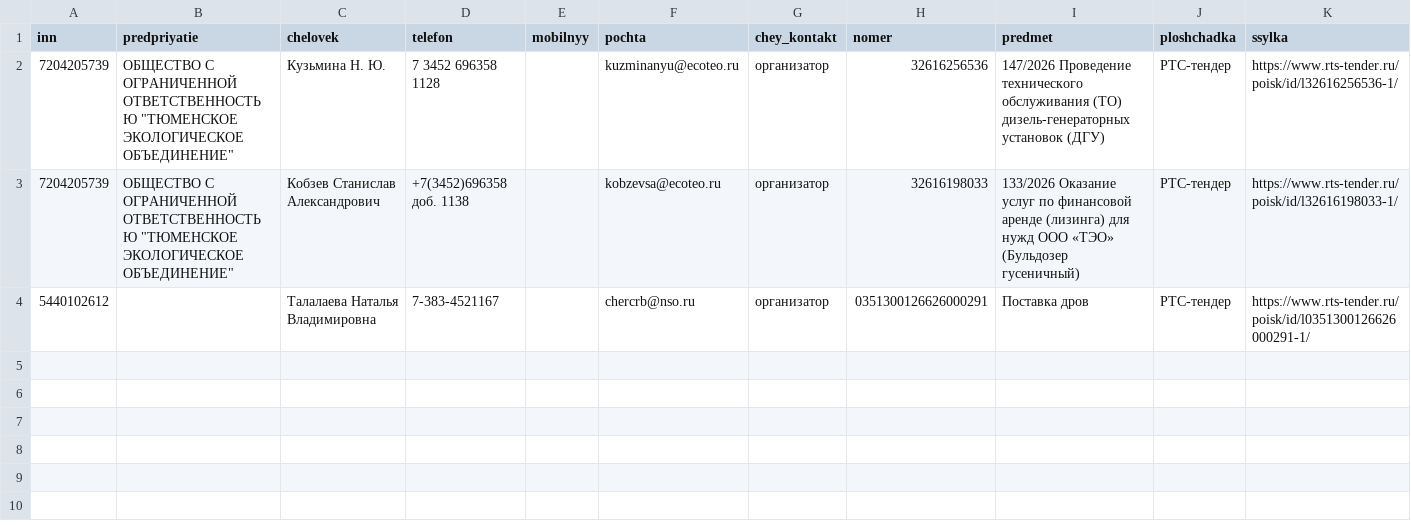
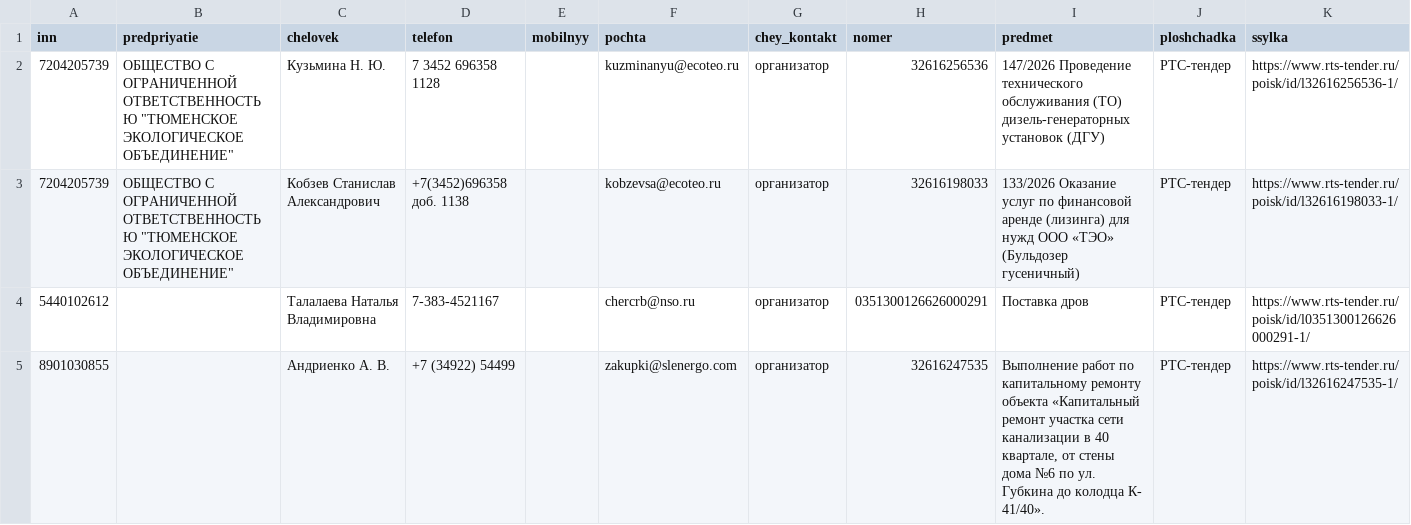
Before and after one commit to kirillrand4-alt/avto, a CSV file: seo-texts/engineers-lens/P25-rts-lica-s-kartochek.csv, drawn as a sheet; the diff names each change by its address in the sheet, - before the commit and + after, or states it on an @@ line.

```diff
--- a/seo-texts/engineers-lens/P25-rts-lica-s-kartochek.csv
+++ b/seo-texts/engineers-lens/P25-rts-lica-s-kartochek.csv
+row 5: 8901030855 |  | Андриенко А. В. | +7 (34922) 54499 |  | zakupki@slenergo.com | организатор | 32616247535 | Выполнение работ по капитальному ремонту объекта «Капитальный ремонт участка сети канализации в 40 квартале, от стены дома №6 по ул. Губкина до колодца К- 41/40». | РТС-тендер | https://www.rts-tender.ru/poisk/id/l32616247535-1/
```
Also changed, not shown: seo-texts/engineers-lens/P25-karta-sajtov-zhurnal.csv, seo-texts/engineers-lens/P25-lyudi-s-sajtov-zhurnal.csv, 3 other files.
